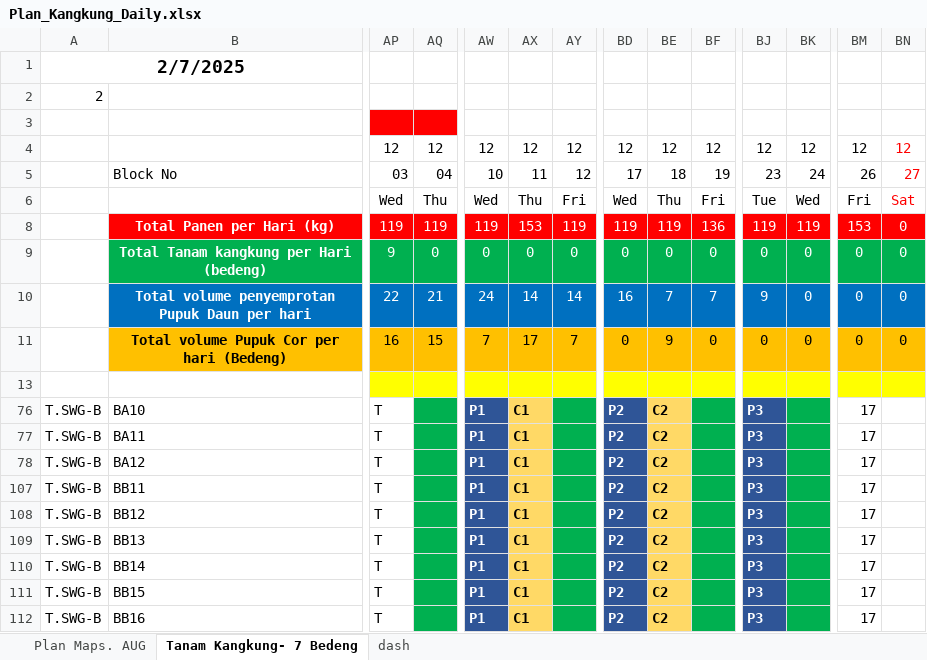
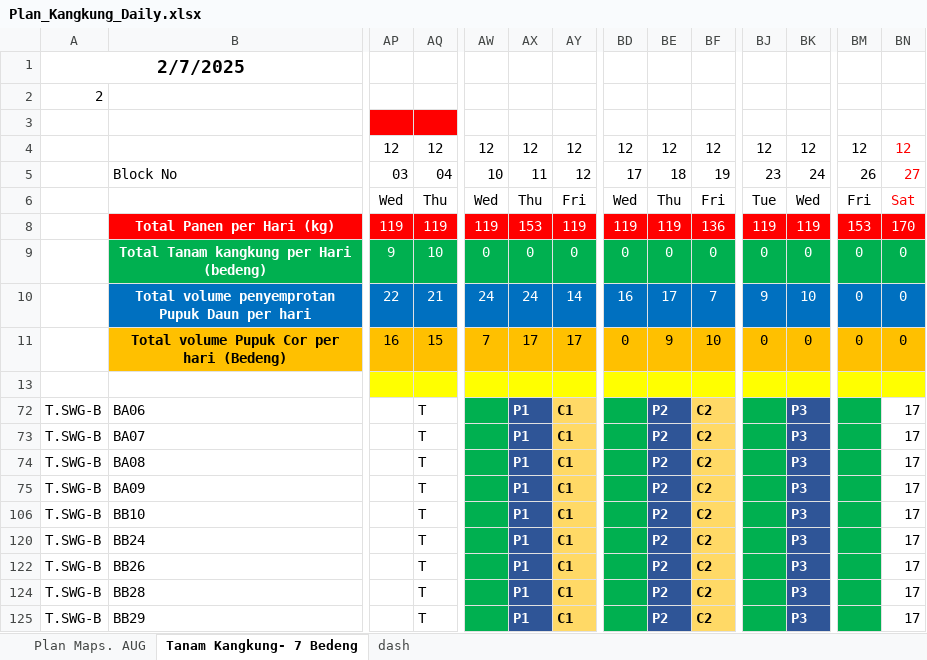
Before and after one commit to good2eddie/LF-dash, an Excel workbook: Plan_Kangkung_Daily.xlsx, sheet Tanam Kangkung- 7 Bedeng, drawn as a sheet; only a part is shown, gaps mark what is left out; values as stored, in another font and other column widths than the file's, no borders; conditional formats not drawn; removed rows and columns are numbered as before the commit, all else as after; rows hold the shown columns only; the diff covers the shown part only; the diff names each change by its address in the sheet, - before the commit and + after, or states it on an @@ line.

```diff
--- a/Plan_Kangkung_Daily.xlsx (sheet Tanam Kangkung- 7 Bedeng)
+++ b/Plan_Kangkung_Daily.xlsx (sheet Tanam Kangkung- 7 Bedeng)
-BN8: 0
+BN8: 170
-AQ9: 0
+AQ9: 10
-AX10: 14
+AX10: 24
-BE10: 7
+BE10: 17
-BK10: 0
+BK10: 10
-AY11: 7
+AY11: 17
-BF11: 0
+BF11: 10
@@ row 76 hidden: T.SWG-B | BA10 | T |  | P1 | C1 |  | P2 | C2 |  | P3 |  | 17 @@
@@ row 77 hidden: T.SWG-B | BA11 | T |  | P1 | C1 |  | P2 | C2 |  | P3 |  | 17 @@
@@ row 78 hidden: T.SWG-B | BA12 | T |  | P1 | C1 |  | P2 | C2 |  | P3 |  | 17 @@
@@ row 107 hidden: T.SWG-B | BB11 | T |  | P1 | C1 |  | P2 | C2 |  | P3 |  | 17 @@
@@ row 108 hidden: T.SWG-B | BB12 | T |  | P1 | C1 |  | P2 | C2 |  | P3 |  | 17 @@
@@ row 109 hidden: T.SWG-B | BB13 | T |  | P1 | C1 |  | P2 | C2 |  | P3 |  | 17 @@
@@ row 110 hidden: T.SWG-B | BB14 | T |  | P1 | C1 |  | P2 | C2 |  | P3 |  | 17 @@
@@ row 111 hidden: T.SWG-B | BB15 | T |  | P1 | C1 |  | P2 | C2 |  | P3 |  | 17 @@
@@ row 112 hidden: T.SWG-B | BB16 | T |  | P1 | C1 |  | P2 | C2 |  | P3 |  | 17 @@
+row 72: T.SWG-B | BA06 |  | T |  | P1 | C1 |  | P2 | C2 |  | P3 |  | 17
+row 73: T.SWG-B | BA07 |  | T |  | P1 | C1 |  | P2 | C2 |  | P3 |  | 17
+row 74: T.SWG-B | BA08 |  | T |  | P1 | C1 |  | P2 | C2 |  | P3 |  | 17
+row 75: T.SWG-B | BA09 |  | T |  | P1 | C1 |  | P2 | C2 |  | P3 |  | 17
+row 106: T.SWG-B | BB10 |  | T |  | P1 | C1 |  | P2 | C2 |  | P3 |  | 17
+row 120: T.SWG-B | BB24 |  | T |  | P1 | C1 |  | P2 | C2 |  | P3 |  | 17
+row 122: T.SWG-B | BB26 |  | T |  | P1 | C1 |  | P2 | C2 |  | P3 |  | 17
+row 124: T.SWG-B | BB28 |  | T |  | P1 | C1 |  | P2 | C2 |  | P3 |  | 17
+row 125: T.SWG-B | BB29 |  | T |  | P1 | C1 |  | P2 | C2 |  | P3 |  | 17
```
Also changed, not shown: 1 added row elsewhere in this sheet, sheet Plan Maps. AUG, sheet dash, hidden cells.
